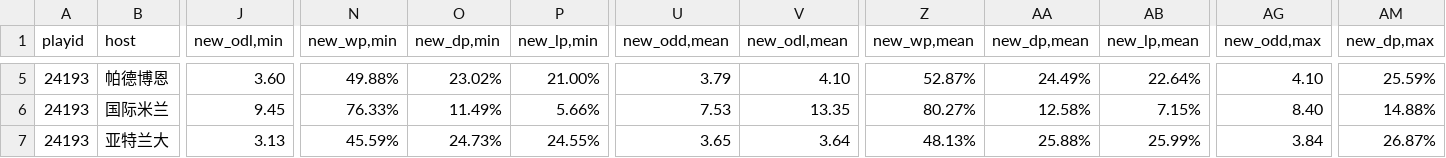
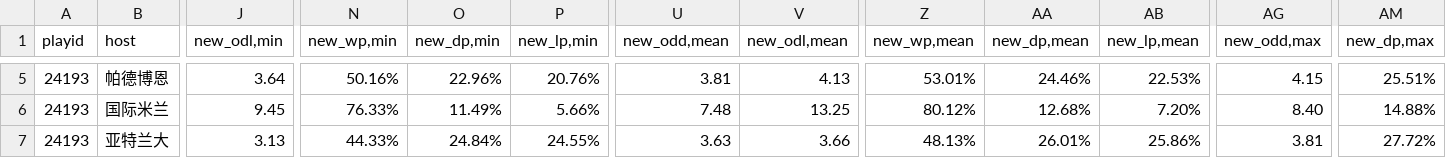
Before and after one commit to ipdisabled/fetch_data, a CSV file: next_match_odds.csv, drawn as a sheet; only a part is shown, gaps mark what is left out; the diff covers the shown part only; the diff names each change by its address in the sheet, - before the commit and + after, or states it on an @@ line.

```diff
--- a/next_match_odds.csv
+++ b/next_match_odds.csv
-J5 (new_odl,min): 3.60
+J5 (new_odl,min): 3.64
-N5 (new_wp,min): 49.88%
+N5 (new_wp,min): 50.16%
-O5 (new_dp,min): 23.02%
+O5 (new_dp,min): 22.96%
-P5 (new_lp,min): 21.00%
+P5 (new_lp,min): 20.76%
-U5 (new_odd,mean): 3.79
+U5 (new_odd,mean): 3.81
-V5 (new_odl,mean): 4.10
+V5 (new_odl,mean): 4.13
-Z5 (new_wp,mean): 52.87%
+Z5 (new_wp,mean): 53.01%
-AA5 (new_dp,mean): 24.49%
+AA5 (new_dp,mean): 24.46%
-AB5 (new_lp,mean): 22.64%
+AB5 (new_lp,mean): 22.53%
-AG5 (new_odd,max): 4.10
+AG5 (new_odd,max): 4.15
-AM5 (new_dp,max): 25.59%
+AM5 (new_dp,max): 25.51%
-U6 (new_odd,mean): 7.53
+U6 (new_odd,mean): 7.48
-V6 (new_odl,mean): 13.35
+V6 (new_odl,mean): 13.25
-Z6 (new_wp,mean): 80.27%
+Z6 (new_wp,mean): 80.12%
-AA6 (new_dp,mean): 12.58%
+AA6 (new_dp,mean): 12.68%
-AB6 (new_lp,mean): 7.15%
+AB6 (new_lp,mean): 7.20%
-N7 (new_wp,min): 45.59%
+N7 (new_wp,min): 44.33%
-O7 (new_dp,min): 24.73%
+O7 (new_dp,min): 24.84%
-U7 (new_odd,mean): 3.65
+U7 (new_odd,mean): 3.63
-V7 (new_odl,mean): 3.64
+V7 (new_odl,mean): 3.66
-AA7 (new_dp,mean): 25.88%
+AA7 (new_dp,mean): 26.01%
-AB7 (new_lp,mean): 25.99%
+AB7 (new_lp,mean): 25.86%
-AG7 (new_odd,max): 3.84
+AG7 (new_odd,max): 3.81
-AM7 (new_dp,max): 26.87%
+AM7 (new_dp,max): 27.72%
```
Also changed, not shown: 94 edited cells elsewhere in this file.
